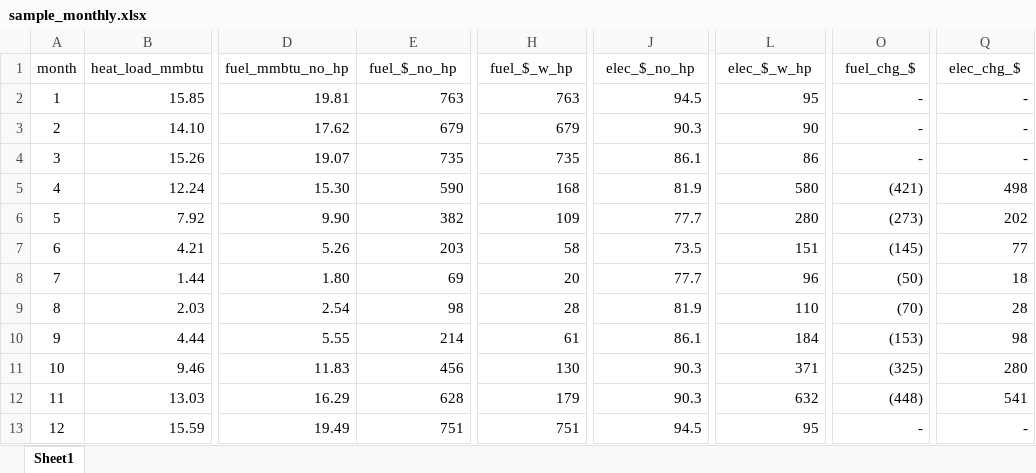
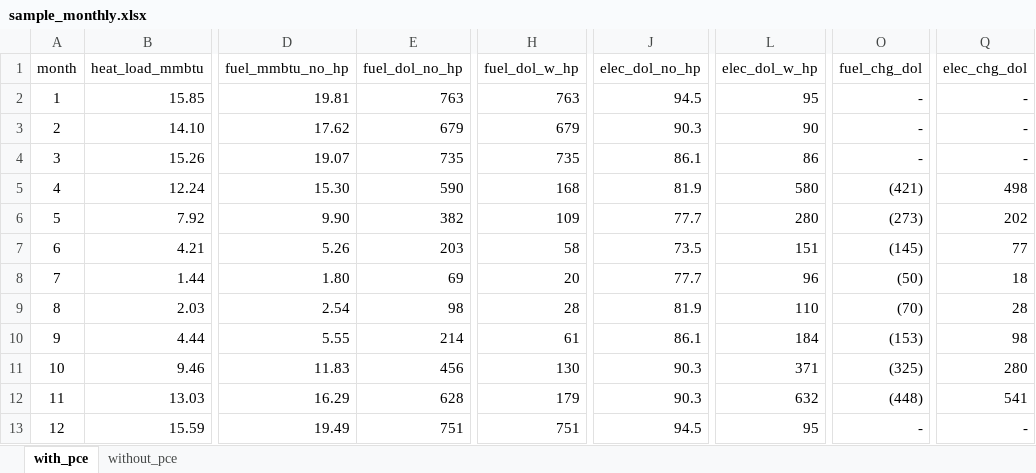
Before and after one commit to alanmitchell/heat-pump-calc, an Excel workbook: heatpump/data/sample_monthly.xlsx, sheet with_pce, drawn as a sheet; only a part is shown, gaps mark what is left out; values as stored, in another font and other column widths than the file's, no borders; the diff names each change by its address in the sheet, - before the commit and + after, or states it on an @@ line.

```diff
--- a/heatpump/data/sample_monthly.xlsx (sheet with_pce)
+++ b/heatpump/data/sample_monthly.xlsx (sheet with_pce)
-sheet tab: Sheet1
+sheet tab: with_pce
+sheet tab: without_pce
-E1: fuel_$_no_hp
+E1: fuel_dol_no_hp
-H1: fuel_$_w_hp
+H1: fuel_dol_w_hp
-J1: elec_$_no_hp
+J1: elec_dol_no_hp
-L1: elec_$_w_hp
+L1: elec_dol_w_hp
-O1: fuel_chg_$
+O1: fuel_chg_dol
-Q1: elec_chg_$
+Q1: elec_chg_dol
```
Also changed, not shown: 2 other files.
